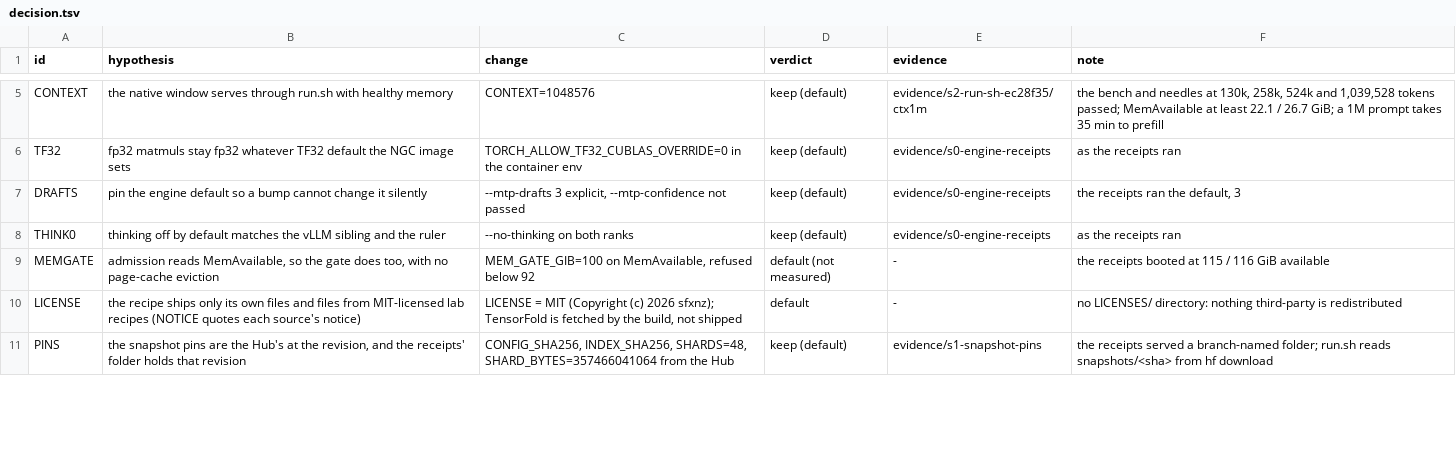
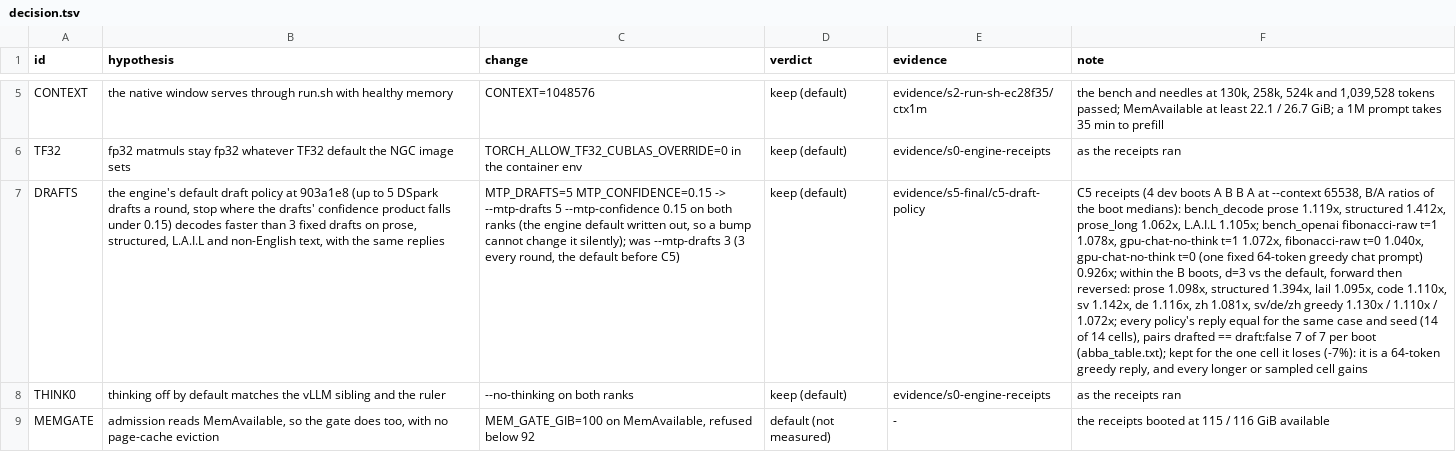
Before and after one commit to sfxnz/DeepSeek-V4.1-Flash-EXL3-TensorFold-2x-DGX-Spark, a TSV file: evidence/decision.tsv, drawn as a sheet; only a part is shown, gaps mark what is left out; the shorter side is filled out with more unchanged rows; the diff names each change by its address in the sheet, - before the commit and + after, or states it on an @@ line.

```diff
--- a/evidence/decision.tsv
+++ b/evidence/decision.tsv
-B7 (hypothesis): pin the engine default so a bump cannot change it silently
+B7 (hypothesis): the engine's default draft policy at 903a1e8 (up to 5 DSpark drafts a round, stop where the drafts' confidence product falls under 0.15) decodes faster than 3 fixed drafts on prose, structured, L.A.I.L and non-English text, with the same replies
-C7 (change): --mtp-drafts 3 explicit, --mtp-confidence not passed
+C7 (change): MTP_DRAFTS=5 MTP_CONFIDENCE=0.15 -> --mtp-drafts 5 --mtp-confidence 0.15 on both ranks (the engine default written out, so a bump cannot change it silently); was --mtp-drafts 3 (3 every round, the default before C5)
-E7 (evidence): evidence/s0-engine-receipts
+E7 (evidence): evidence/s5-final/c5-draft-policy
-F7 (note): the receipts ran the default, 3
+F7 (note): C5 receipts (4 dev boots A B B A at --context 65538, B/A ratios of the boot medians): bench_decode prose 1.119x, structured 1.412x, prose_long 1.062x, L.A.I.L 1.105x; bench_openai fibonacci-raw t=1 1.078x, gpu-chat-no-think t=1 1.072x, fibonacci-raw t=0 1.040x, gpu-chat-no-think t=0 (one fixed 64-token greedy chat prompt) 0.926x; within the B boots, d=3 vs the default, forward then reversed: prose 1.098x, structured 1.394x, lail 1.095x, code 1.110x, sv 1.142x, de 1.116x, zh 1.081x, sv/de/zh greedy 1.130x / 1.110x / 1.072x; every policy's reply equal for the same case and seed (14 of 14 cells), pairs drafted == draft:false 7 of 7 per boot (abba_table.txt); kept for the one cell it loses (-7%): it is a 64-token greedy reply, and every longer or sampled cell gains
```
Also changed, not shown: 22 other files.
